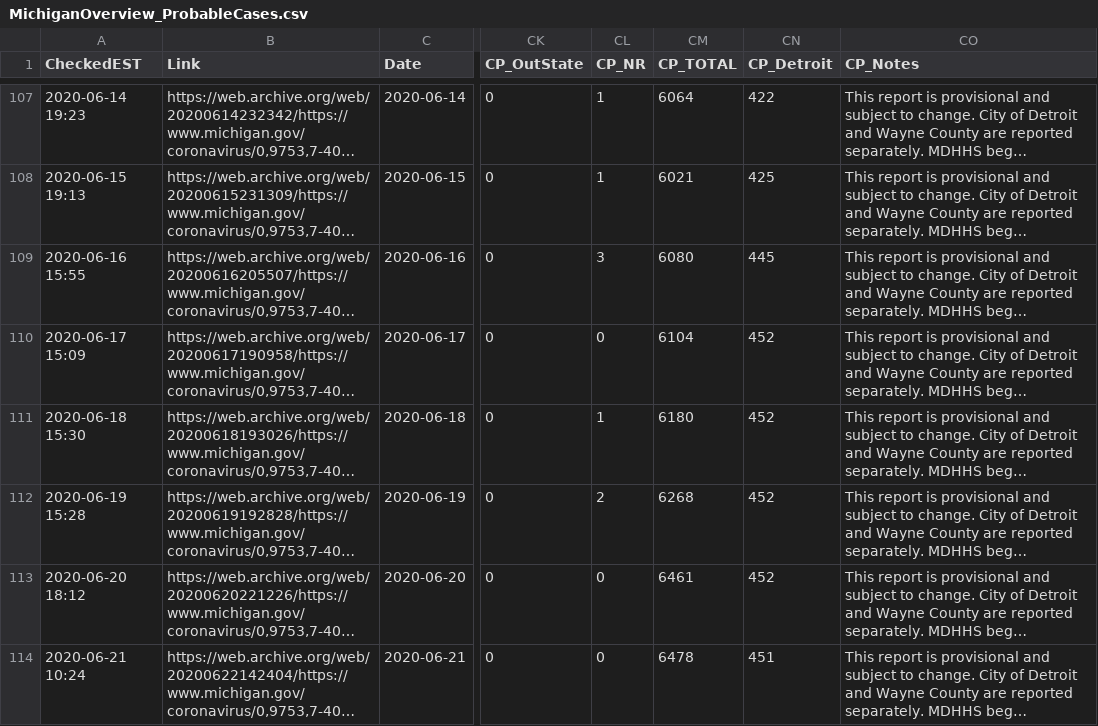
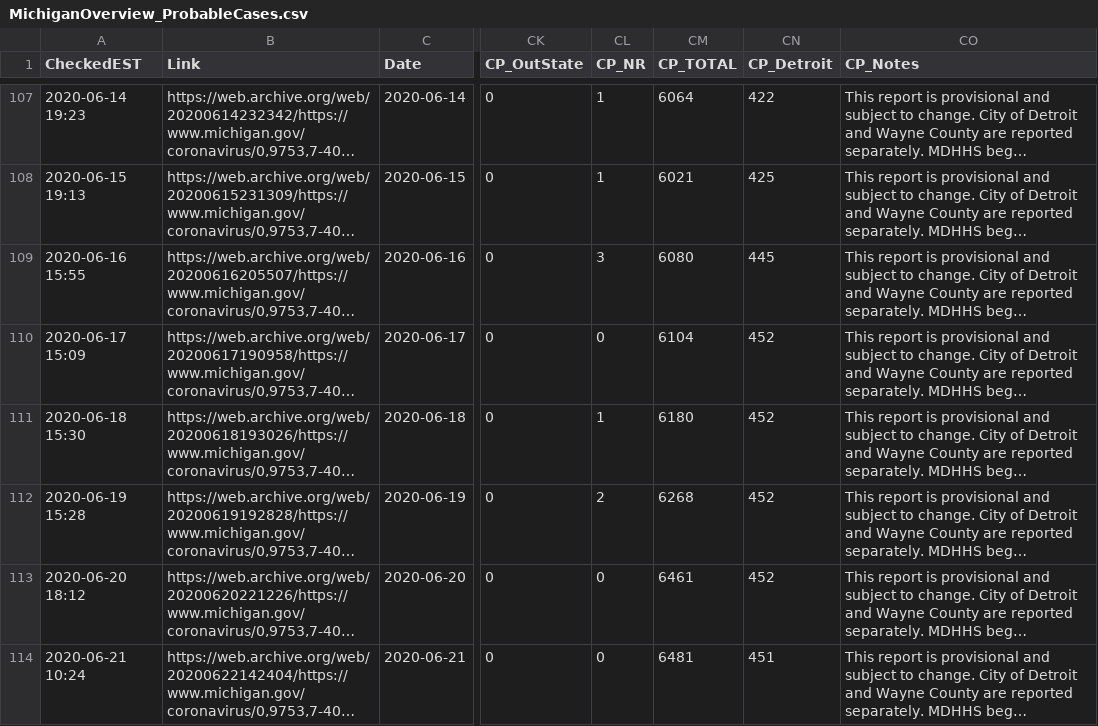
Before and after one commit to dmorl/MichiganCOVID, a CSV file: MichiganOverview_ProbableCases.csv, drawn as a sheet; only a part is shown, gaps mark what is left out; long unchanged cells end in …; the diff covers the shown part only; the diff names each change by its address in the sheet, - before the commit and + after, or states it on an @@ line.

```diff
--- a/MichiganOverview_ProbableCases.csv
+++ b/MichiganOverview_ProbableCases.csv
-CM114 (CP_TOTAL): 6478
+CM114 (CP_TOTAL): 6481
```
Also changed, not shown: 1 added row elsewhere in this file, MichiganOverview_Cases.csv, MichiganOverview_Deceased.csv, 1 other file.
